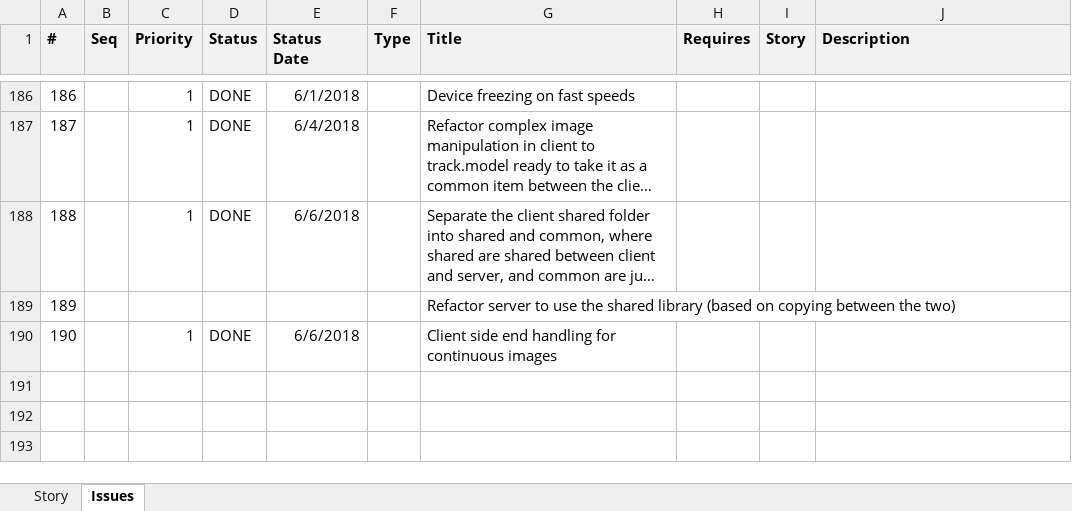
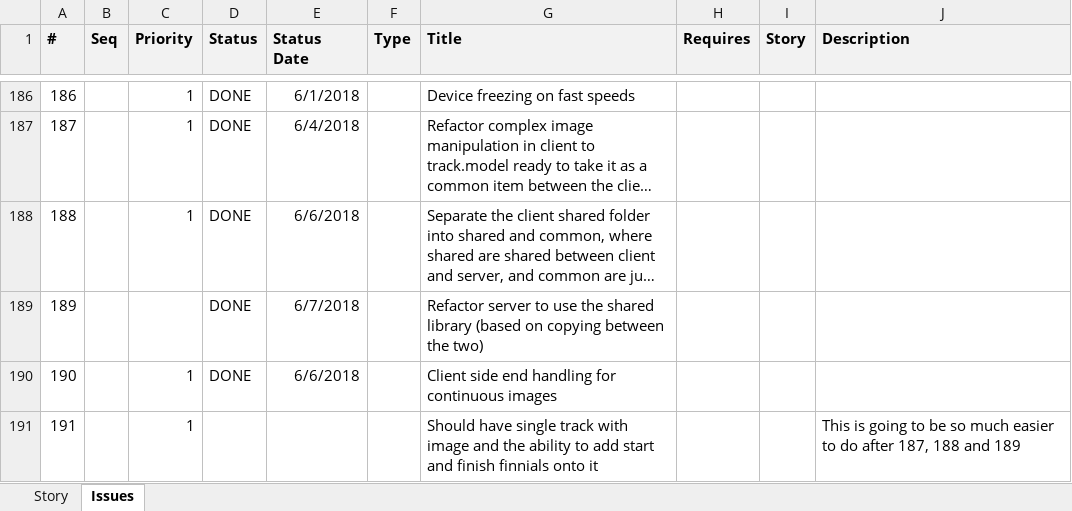
Before and after one commit to ownimage/piWriter, an Excel workbook: IssuesLog.xlsx, sheet Issues, drawn as a sheet; only a part is shown, gaps mark what is left out; long unchanged cells end in …; values as stored, in another font and other column widths than the file's, no borders; the diff names each change by its address in the sheet, - before the commit and + after, or states it on an @@ line.

Commit message:
Issue #189
Refactor server to use the shared library (based on copying between the two)

```diff
--- a/IssuesLog.xlsx (sheet Issues)
+++ b/IssuesLog.xlsx (sheet Issues)
-D189 (Status): (empty)
+D189 (Status): DONE
-E189 (Status Date): (empty)
+E189 (Status Date): 6/7/2018
+row 191: 191 |  | 1 |  |  |  | Should have single track with image and the ability to add start and finish finnials onto it |  |  | This is going to be so much easier to do after 187, 188 and 189
```
Also changed, not shown: 11 other files.
